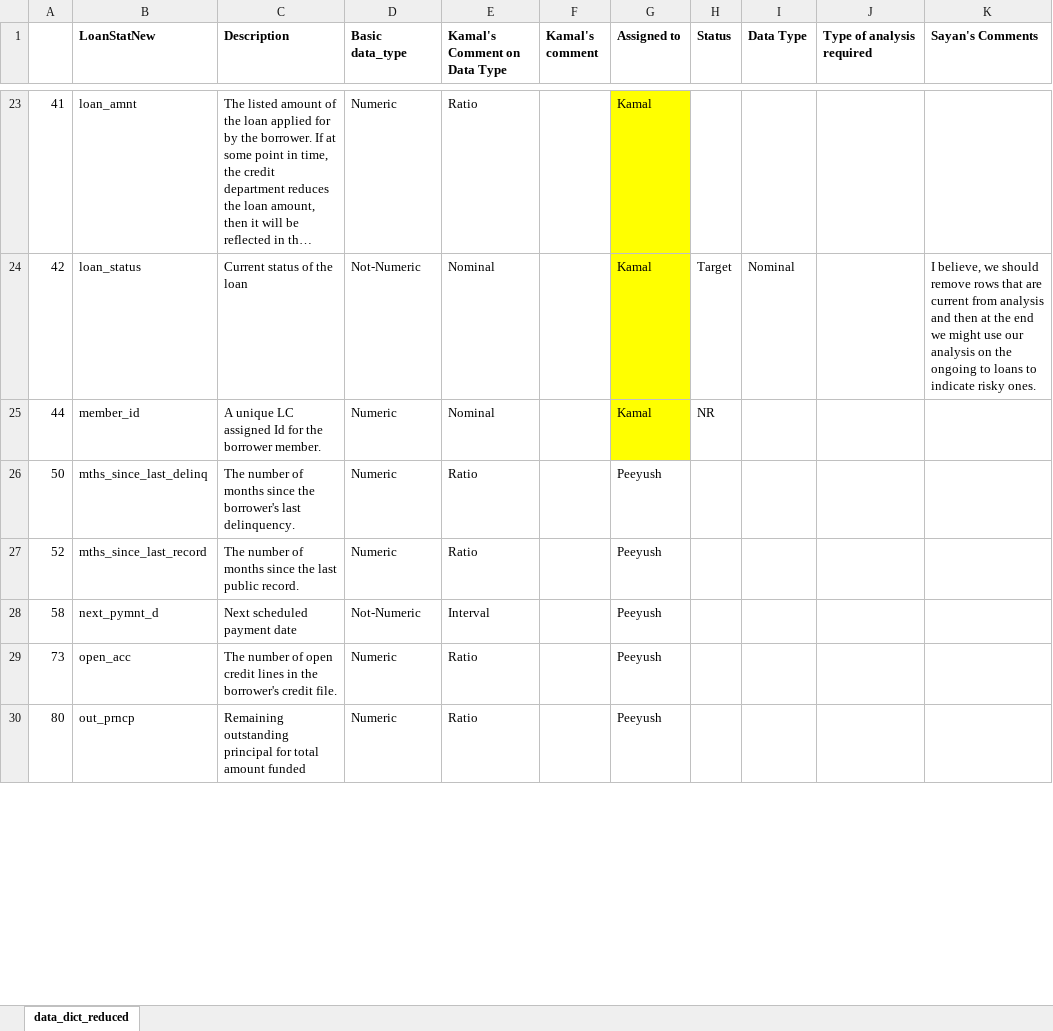
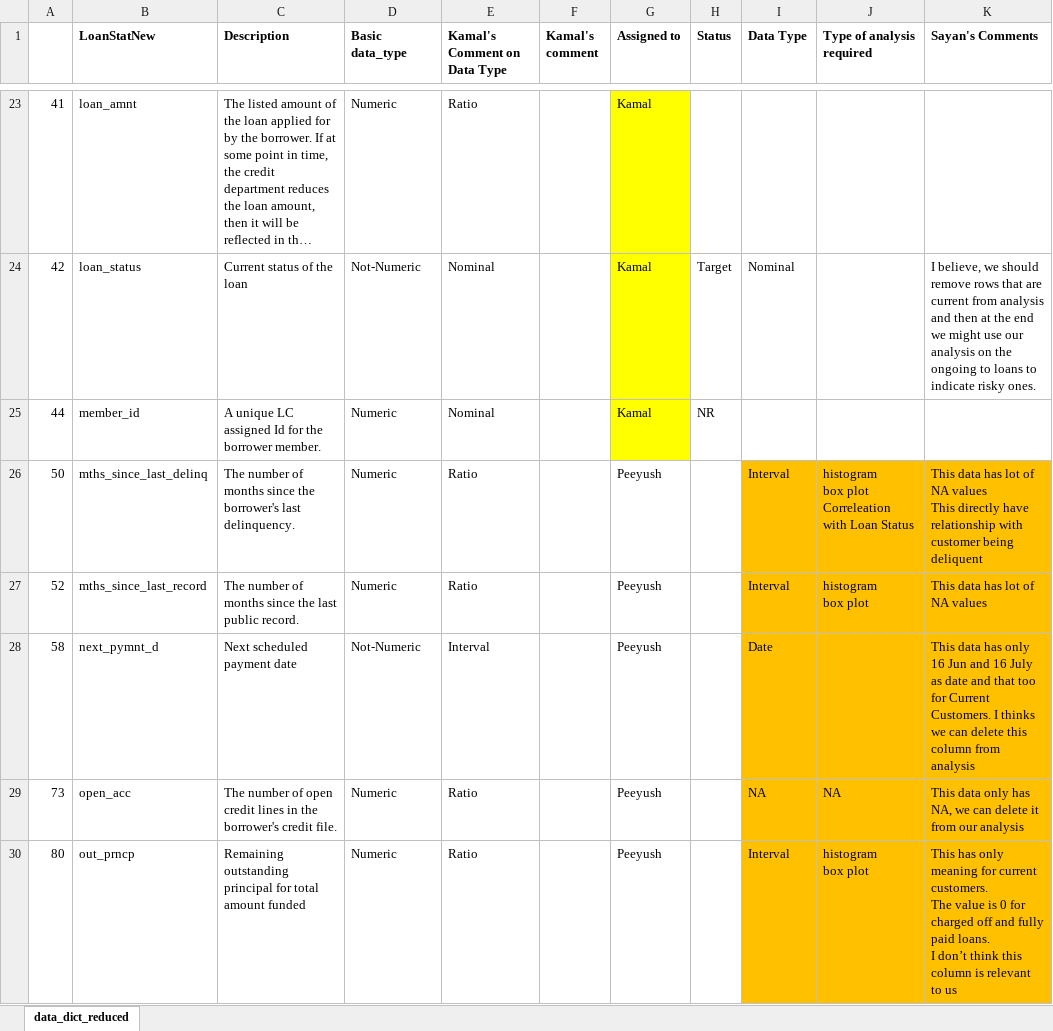
Before and after one commit to saneshashank/course2-GP1, an Excel workbook: data_dict_reduced.xlsx, sheet data_dict_reduced, drawn as a sheet; only a part is shown, gaps mark what is left out; long unchanged cells end in …; values as stored, in another font and other column widths than the file's, no borders; ↵ is a line break in a cell; the diff covers the shown part only; the diff names each change by its address in the sheet, - before the commit and + after, or states it on an @@ line.

Commit message:
Includes Peeyush updates

```diff
--- a/data_dict_reduced.xlsx (sheet data_dict_reduced)
+++ b/data_dict_reduced.xlsx (sheet data_dict_reduced)
-I26:I27 (Data Type): (empty)
+I26:I27 (Data Type): Interval
-I26:K30 fill: none
+I26:K30 fill: #FFC000
-J26 (Type of analysis required): (empty)
+J26 (Type of analysis required): histogram ↵ box plot ↵ Correleation with Loan Status
-K26 (Sayan's Comments): (empty)
+K26 (Sayan's Comments): This data has lot of NA values ↵ This directly have relationship with customer being deliquent
-J27 (Type of analysis required): (empty)
+J27 (Type of analysis required): histogram ↵ box plot
-K27 (Sayan's Comments): (empty)
+K27 (Sayan's Comments): This data has lot of NA values
-I28 (Data Type): (empty)
+I28 (Data Type): Date
-K28 (Sayan's Comments): (empty)
+K28 (Sayan's Comments): This data has only 16 Jun and 16 July as date and that too for Current Customers. I thinks we can delete this column from analysis
-I29 (Data Type): (empty)
+I29 (Data Type): NA
-J29 (Type of analysis required): (empty)
+J29 (Type of analysis required): NA
-K29 (Sayan's Comments): (empty)
+K29 (Sayan's Comments): This data only has NA, we can delete it from our analysis
-I30 (Data Type): (empty)
+I30 (Data Type): Interval
-J30 (Type of analysis required): (empty)
+J30 (Type of analysis required): histogram ↵ box plot
-K30 (Sayan's Comments): (empty)
+K30 (Sayan's Comments): This has only meaning for current customers. ↵ The value is 0 for charged off and fully paid loans. ↵ I don’t think this column is relevant to us
```
Also changed, not shown: 12 edited cells and cell formats elsewhere in this sheet.
